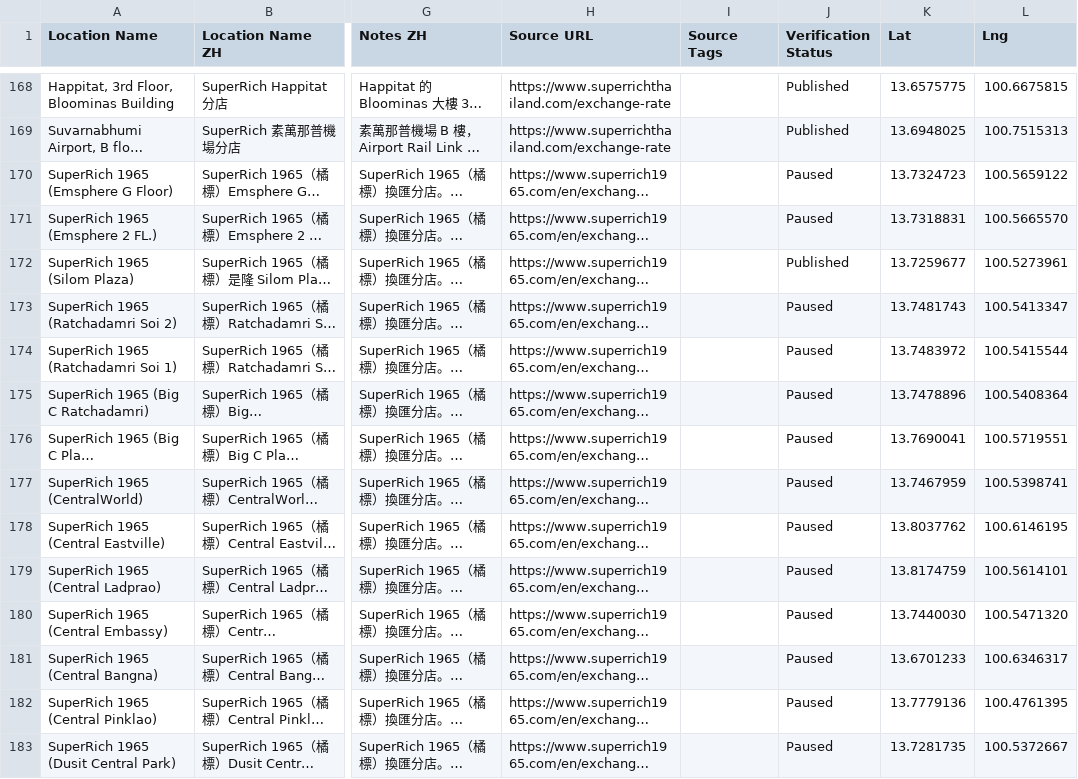
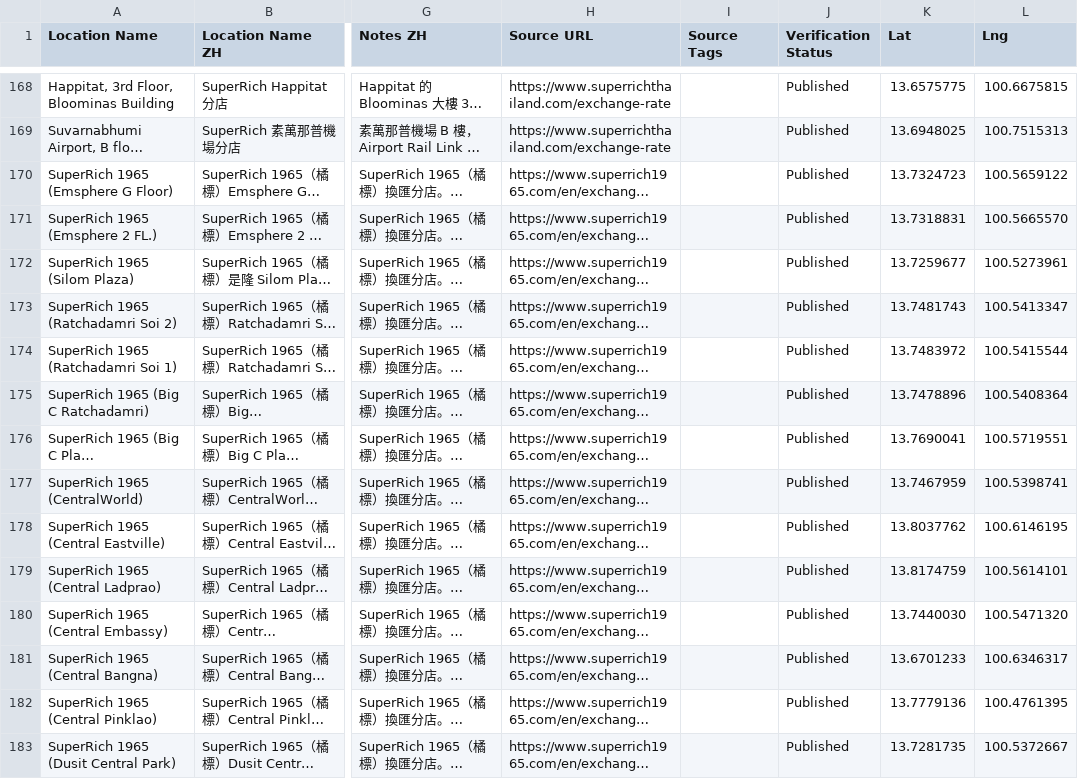
Before and after one commit to ginaz5/lingorm-map, a CSV file: data/locations.csv, drawn as a sheet; only a part is shown, gaps mark what is left out; long unchanged cells end in …; the diff covers the shown part only; the diff names each change by its address in the sheet, - before the commit and + after, or states it on an @@ line.

```diff
--- a/data/locations.csv
+++ b/data/locations.csv
-J170:J171 (Verification Status): Paused
+J170:J171 (Verification Status): Published
-J173:J183 (Verification Status): Paused
+J173:J183 (Verification Status): Published
```
Also changed, not shown: 24 edited cells elsewhere in this file, 26 other files.
